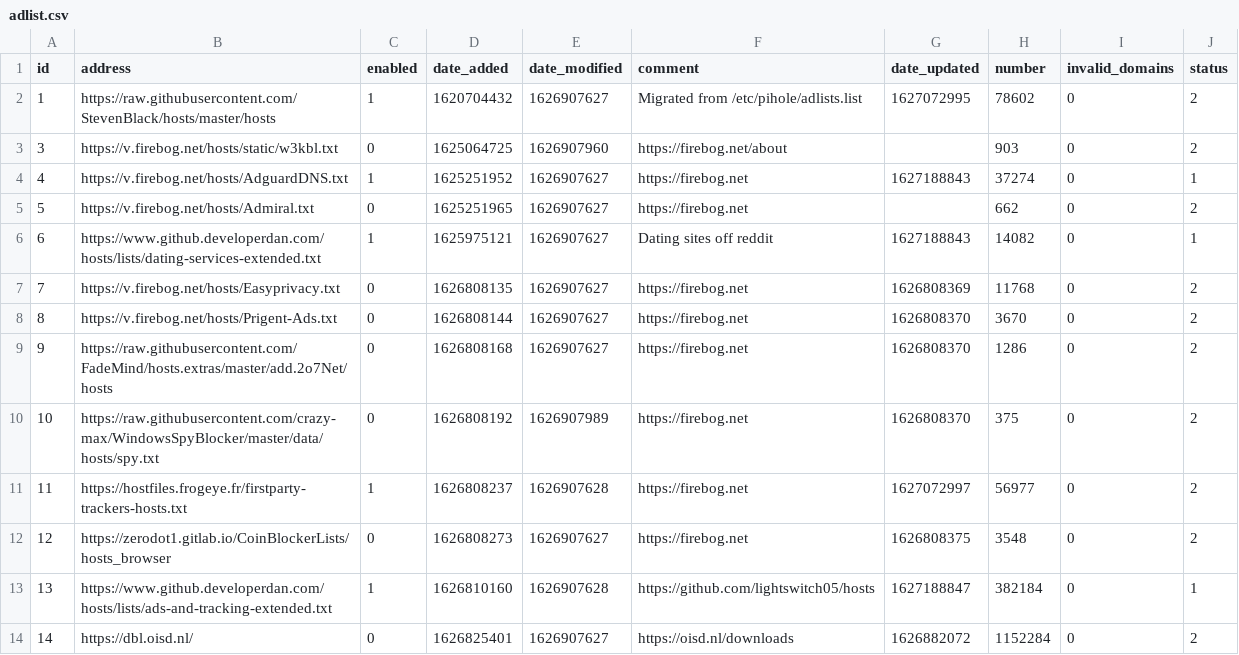
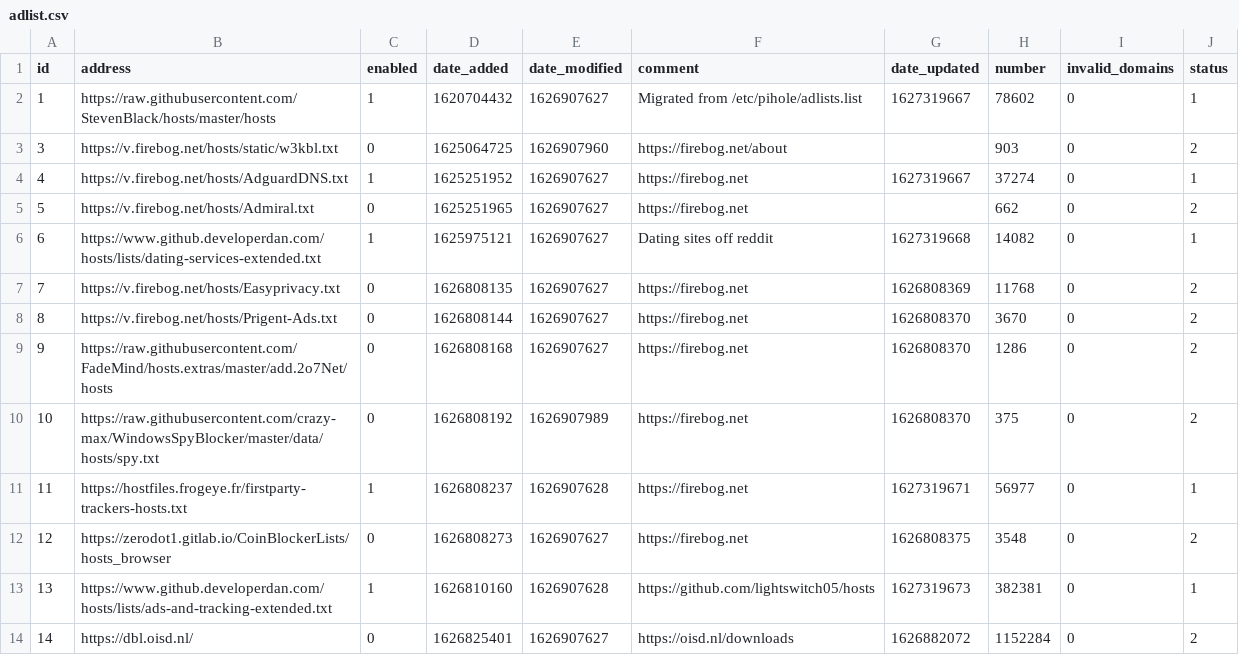
Before and after one commit to dhcpserver/my-pihole-lists, a CSV file: adlist.csv, drawn as a sheet.

Commit message:
Updated July 26, 2021  5:28PM

```diff
--- a/adlist.csv
+++ b/adlist.csv
@@ -1,7 +1,7 @@
 id,address,enabled,date_added,date_modified,comment,date_updated,number,invalid_domains,status
-1,https://raw.githubusercontent.com/StevenBlack/hosts/master/hosts,1,1620704432,1626907627,"Migrated from /etc/pihole/adlists.list",1627072995,78602,0,2
+1,https://raw.githubusercontent.com/StevenBlack/hosts/master/hosts,1,1620704432,1626907627,"Migrated from /etc/pihole/adlists.list",1627319667,78602,0,1
 3,https://v.firebog.net/hosts/static/w3kbl.txt,0,1625064725,1626907960,https://firebog.net/about,"",903,0,2
-4,https://v.firebog.net/hosts/AdguardDNS.txt,1,1625251952,1626907627,https://firebog.net,1627188843,37274,0,1
+4,https://v.firebog.net/hosts/AdguardDNS.txt,1,1625251952,1626907627,https://firebog.net,1627319667,37274,0,1
 5,https://v.firebog.net/hosts/Admiral.txt,0,1625251965,1626907627,https://firebog.net,"",662,0,2
-6,https://www.github.developerdan.com/hosts/lists/dating-services-extended.txt,1,1625975121,1626907627,"Dating sites off reddit",1627188843,14082,0,1
+6,https://www.github.developerdan.com/hosts/lists/dating-services-extended.txt,1,1625975121,1626907627,"Dating sites off reddit",1627319668,14082,0,1
 7,https://v.firebog.net/hosts/Easyprivacy.txt,0,1626808135,1626907627,https://firebog.net,1626808369,11768,0,2
@@ -10,5 +10,5 @@ id,address,enabled,date_added,date_modified,comment,date_updated,number,invalid_
 10,https://raw.githubusercontent.com/crazy-max/WindowsSpyBlocker/master/data/hosts/spy.txt,0,1626808192,1626907989,https://firebog.net,1626808370,375,0,2
-11,https://hostfiles.frogeye.fr/firstparty-trackers-hosts.txt,1,1626808237,1626907628,https://firebog.net,1627072997,56977,0,2
+11,https://hostfiles.frogeye.fr/firstparty-trackers-hosts.txt,1,1626808237,1626907628,https://firebog.net,1627319671,56977,0,1
 12,https://zerodot1.gitlab.io/CoinBlockerLists/hosts_browser,0,1626808273,1626907627,https://firebog.net,1626808375,3548,0,2
-13,https://www.github.developerdan.com/hosts/lists/ads-and-tracking-extended.txt,1,1626810160,1626907628,https://github.com/lightswitch05/hosts,1627188847,382184,0,1
+13,https://www.github.developerdan.com/hosts/lists/ads-and-tracking-extended.txt,1,1626810160,1626907628,https://github.com/lightswitch05/hosts,1627319673,382381,0,1
 14,https://dbl.oisd.nl/,0,1626825401,1626907627,https://oisd.nl/downloads,1626882072,1152284,0,2
```
